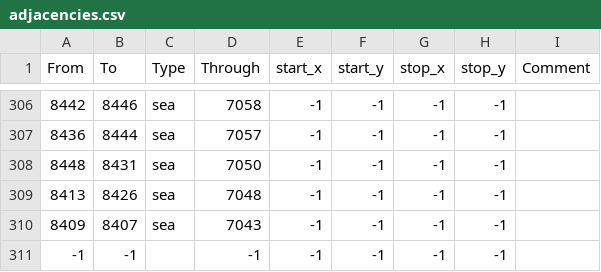
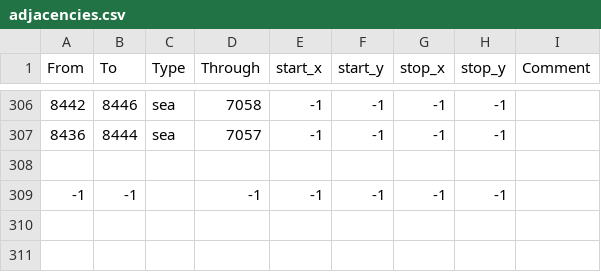
Before and after one commit to Legacy-Of-Valyria-Dev-Team/legacy-of-valyria, a CSV file: map_data/adjacencies.csv, drawn as a sheet; only a part is shown, gaps mark what is left out.

Commit message:
Locators and adjacencies

```diff
--- a/map_data/adjacencies.csv
+++ b/map_data/adjacencies.csv
@@ -307,5 +307,3 @@ From;To;Type;Through;start_x;start_y;stop_x;stop_y;Comment
 8436;8444;sea;7057;-1;-1;-1;-1;
-8448;8431;sea;7050;-1;-1;-1;-1;
-8413;8426;sea;7048;-1;-1;-1;-1;
-8409;8407;sea;7043;-1;-1;-1;-1;
+
 -1;-1;;-1;-1;-1;-1;-1;
```
Also changed, not shown: 5 other files.
